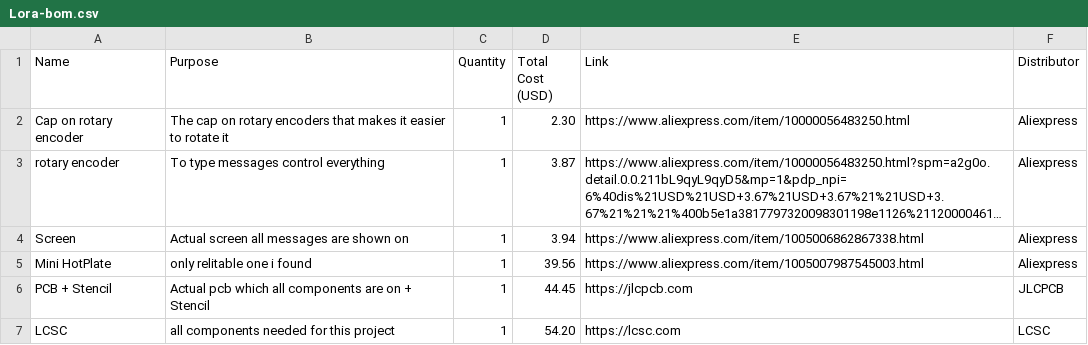
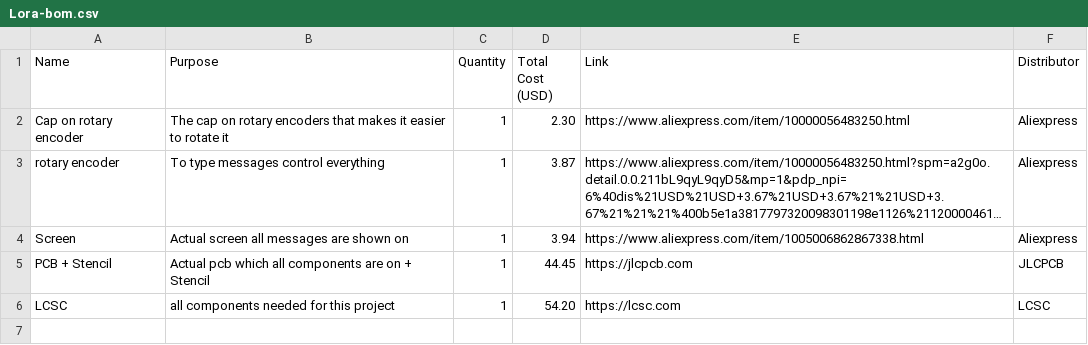
Before and after one commit to TomasD-git/Lora-V1, a CSV file: Lora-bom.csv, drawn as a sheet; long unchanged cells end in ….

Commit message:
Update Lora-bom.csv

```diff
--- a/Lora-bom.csv
+++ b/Lora-bom.csv
@@ -4,3 +4,2 @@ Name,Purpose,Quantity,Total Cost (USD),Link,Distributor
 "Screen","Actual screen all messages are shown on",1,3.94,"https://www.aliexpress.com/item/1005006862867338.html","Aliexpress"
-"Mini HotPlate","only relitable one i found",1,39.56,"https://www.aliexpress.com/item/1005007987545003.html","Aliexpress"
 "PCB + Stencil","Actual pcb which all components are on + Stencil",1,44.45,"https://jlcpcb.com","JLCPCB"
```
